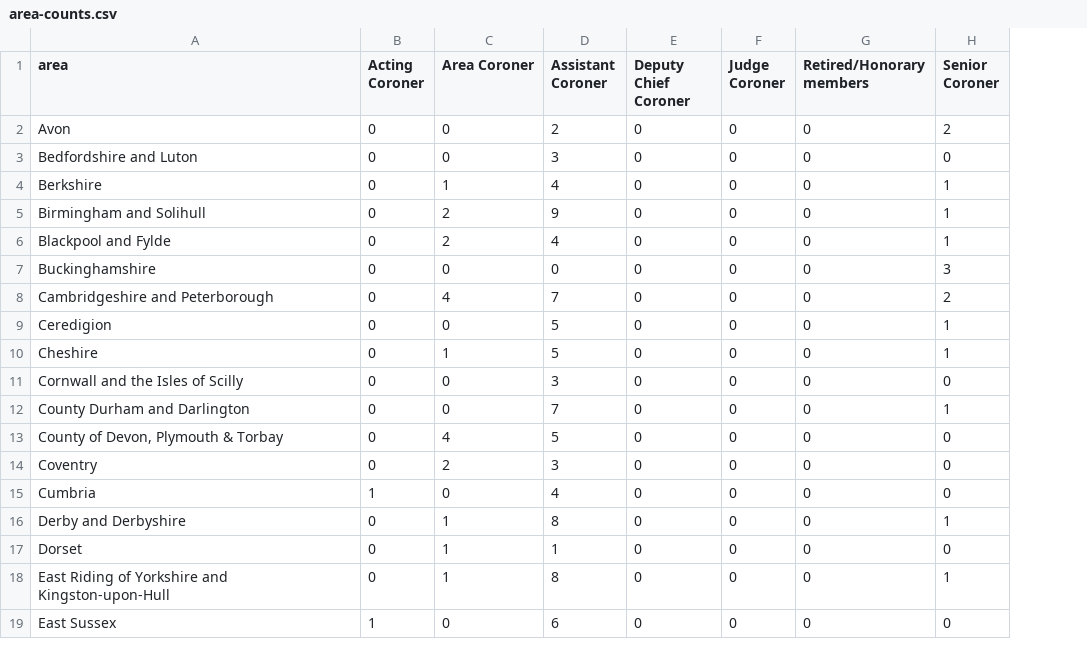
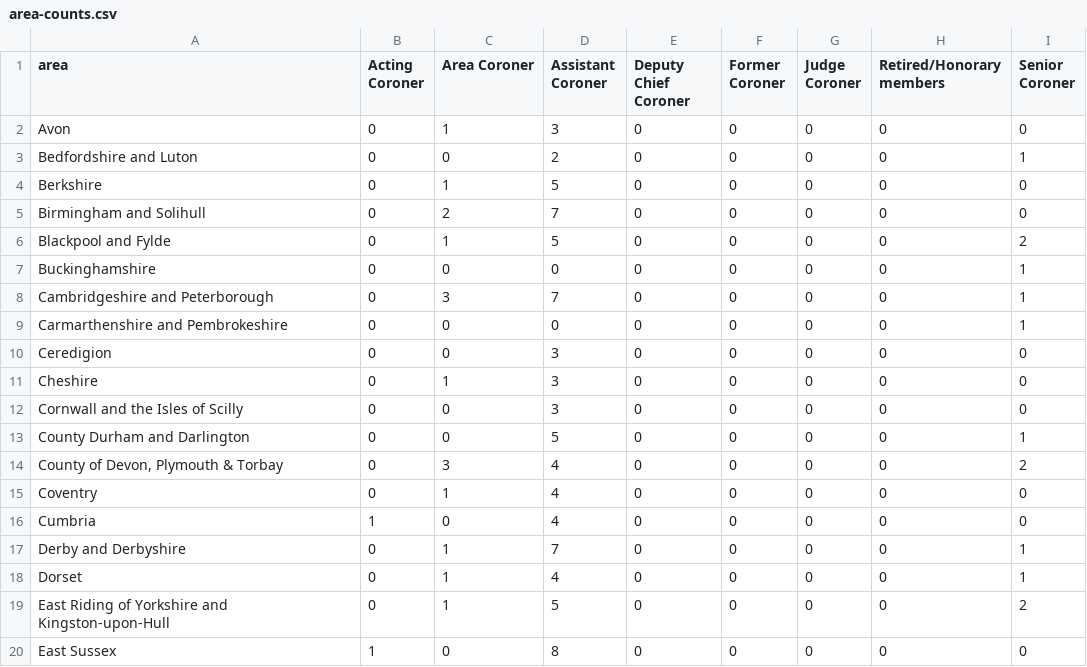
Before and after one commit to Just-Helpful/preventable-deaths-scraper, a CSV file: src/analyse/counts/data/name/area-counts.csv, drawn as a sheet; only a part is shown; addresses are those after the commit; the diff covers the shown part only; the diff names each change by its address in the sheet, - before the commit and + after, or states it on an @@ line.

```diff
--- a/src/analyse/counts/data/name/area-counts.csv
+++ b/src/analyse/counts/data/name/area-counts.csv
+column F (Former Coroner), rows 2-8: all 0; rows 10-20: all 0
-C2 (Area Coroner): 0
+C2 (Area Coroner): 1
-D2 (Assistant Coroner): 2
+D2 (Assistant Coroner): 3
-I2 (Senior Coroner): 2
+I2 (Senior Coroner): 0
-D3 (Assistant Coroner): 3
+D3 (Assistant Coroner): 2
-I3 (Senior Coroner): 0
+I3 (Senior Coroner): 1
-D4 (Assistant Coroner): 4
+D4 (Assistant Coroner): 5
-I4:I5 (Senior Coroner): 1
+I4:I5 (Senior Coroner): 0
-D5 (Assistant Coroner): 9
+D5 (Assistant Coroner): 7
-C6 (Area Coroner): 2
+C6 (Area Coroner): 1
-D6 (Assistant Coroner): 4
+D6 (Assistant Coroner): 5
-I6 (Senior Coroner): 1
+I6 (Senior Coroner): 2
-I7 (Senior Coroner): 3
+I7 (Senior Coroner): 1
-C8 (Area Coroner): 4
+C8 (Area Coroner): 3
-I8 (Senior Coroner): 2
+I8 (Senior Coroner): 1
+row 9: Carmarthenshire and Pembrokeshire | 0 | 0 | 0 | 0 | 0 | 0 | 0 | 1
-D10:D11 (Assistant Coroner): 5
+D10:D11 (Assistant Coroner): 3
-I10:I11 (Senior Coroner): 1
+I10:I11 (Senior Coroner): 0
-D13 (Assistant Coroner): 7
+D13 (Assistant Coroner): 5
-C14 (Area Coroner): 4
+C14 (Area Coroner): 3
-D14 (Assistant Coroner): 5
+D14 (Assistant Coroner): 4
-I14 (Senior Coroner): 0
+I14 (Senior Coroner): 2
-C15 (Area Coroner): 2
+C15 (Area Coroner): 1
-D15 (Assistant Coroner): 3
+D15 (Assistant Coroner): 4
-D17 (Assistant Coroner): 8
+D17 (Assistant Coroner): 7
-D18 (Assistant Coroner): 1
+D18 (Assistant Coroner): 4
-I18 (Senior Coroner): 0
+I18 (Senior Coroner): 1
-D19 (Assistant Coroner): 8
+D19 (Assistant Coroner): 5
-I19 (Senior Coroner): 1
+I19 (Senior Coroner): 2
-D20 (Assistant Coroner): 6
+D20 (Assistant Coroner): 8
```
Also changed, not shown: 1 added row, 2 removed rows and 87 edited cells elsewhere in this file, src/analyse/counts/data/name/top-categorised.csv, src/analyse/counts/data/sent/rcpt-statuses.csv, 27 other files.
